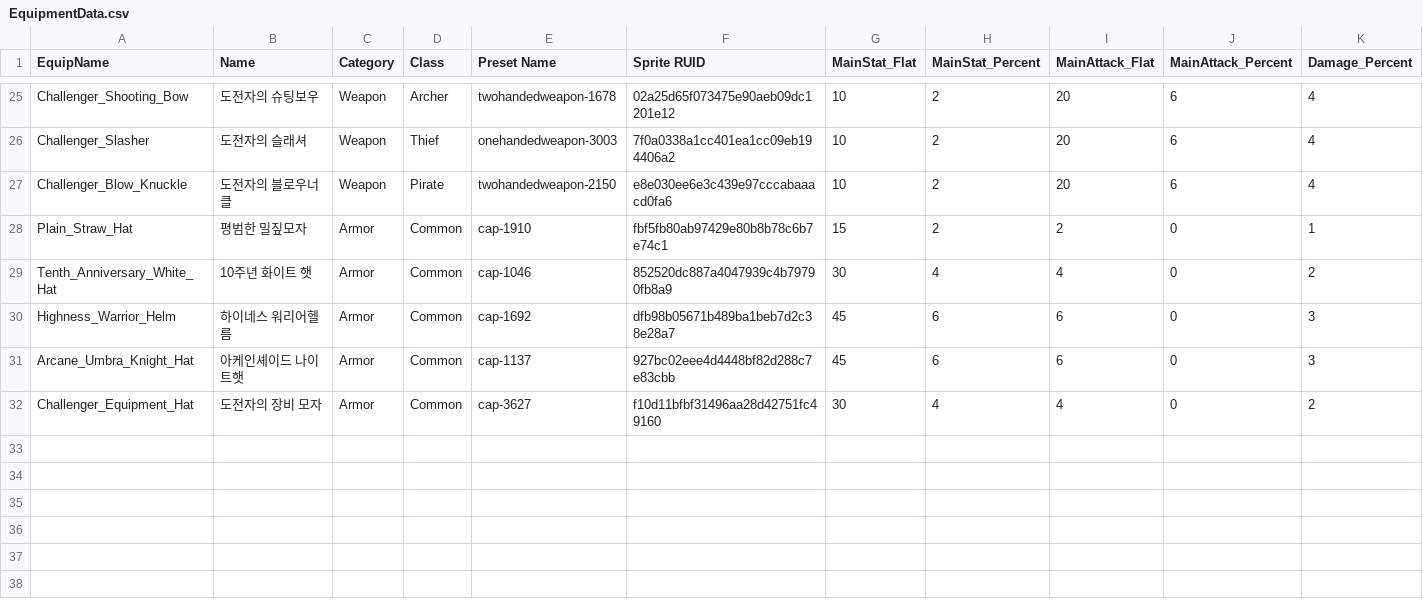
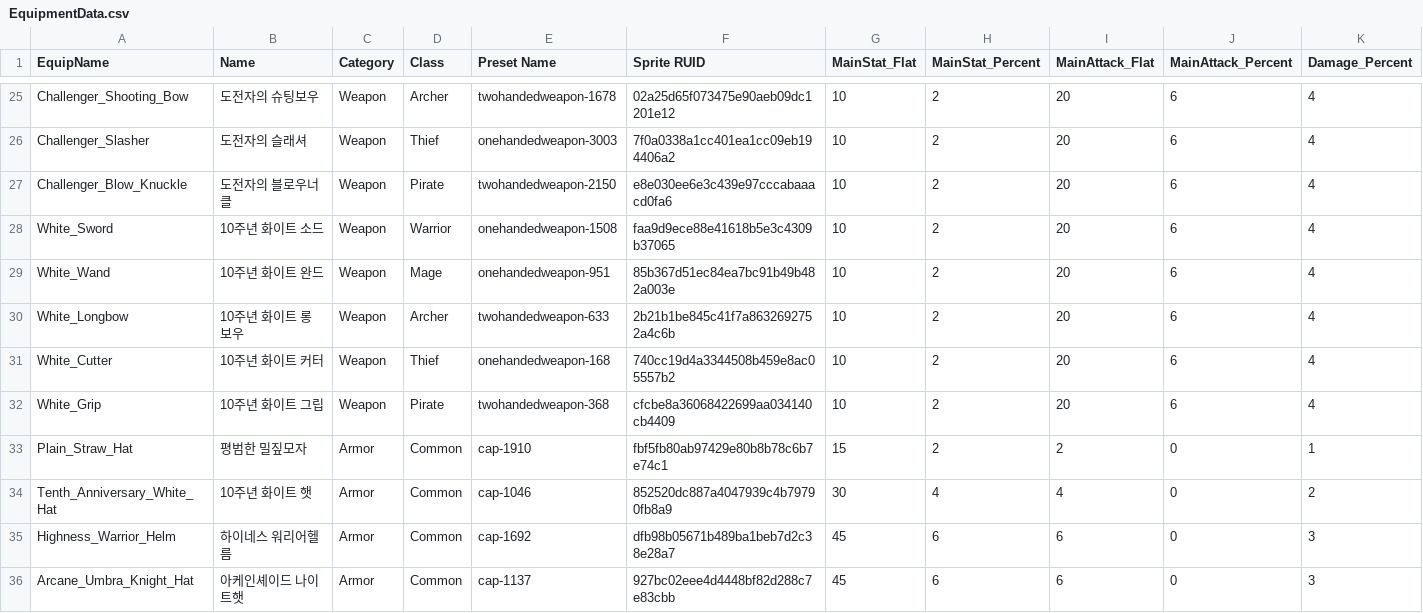
Before and after one commit to 2026-MapleStory-Hackathon-Life-Is-Game/-Life-Is-Maple-, a CSV file: RootDesk/MyDesk/Battle/EquipmentData.csv, drawn as a sheet; only a part is shown, gaps mark what is left out; the shorter side is filled out with more unchanged rows; rows hold the shown columns only; the diff names each change by its address in the sheet, - before the commit and + after, or states it on an @@ line.

```diff
--- a/RootDesk/MyDesk/Battle/EquipmentData.csv
+++ b/RootDesk/MyDesk/Battle/EquipmentData.csv
+row 28: White_Sword | 10주년 화이트 소드 | Weapon | Warrior | onehandedweapon-1508 | faa9d9ece88e41618b5e3c4309b37065 | 10 | 2 | 20 | 6 | 4
+row 29: White_Wand | 10주년 화이트 완드 | Weapon | Mage | onehandedweapon-951 | 85b367d51ec84ea7bc91b49b482a003e | 10 | 2 | 20 | 6 | 4
+row 30: White_Longbow | 10주년 화이트 롱보우 | Weapon | Archer | twohandedweapon-633 | 2b21b1be845c41f7a8632692752a4c6b | 10 | 2 | 20 | 6 | 4
+row 31: White_Cutter | 10주년 화이트 커터 | Weapon | Thief | onehandedweapon-168 | 740cc19d4a3344508b459e8ac05557b2 | 10 | 2 | 20 | 6 | 4
+row 32: White_Grip | 10주년 화이트 그립 | Weapon | Pirate | twohandedweapon-368 | cfcbe8a36068422699aa034140cb4409 | 10 | 2 | 20 | 6 | 4
```
Also changed, not shown: RootDesk/MyDesk/TileEvent/VillageEventFlowBranch.csv, RootDesk/MyDesk/TileEvent/VillageEventFlowScene.csv.
